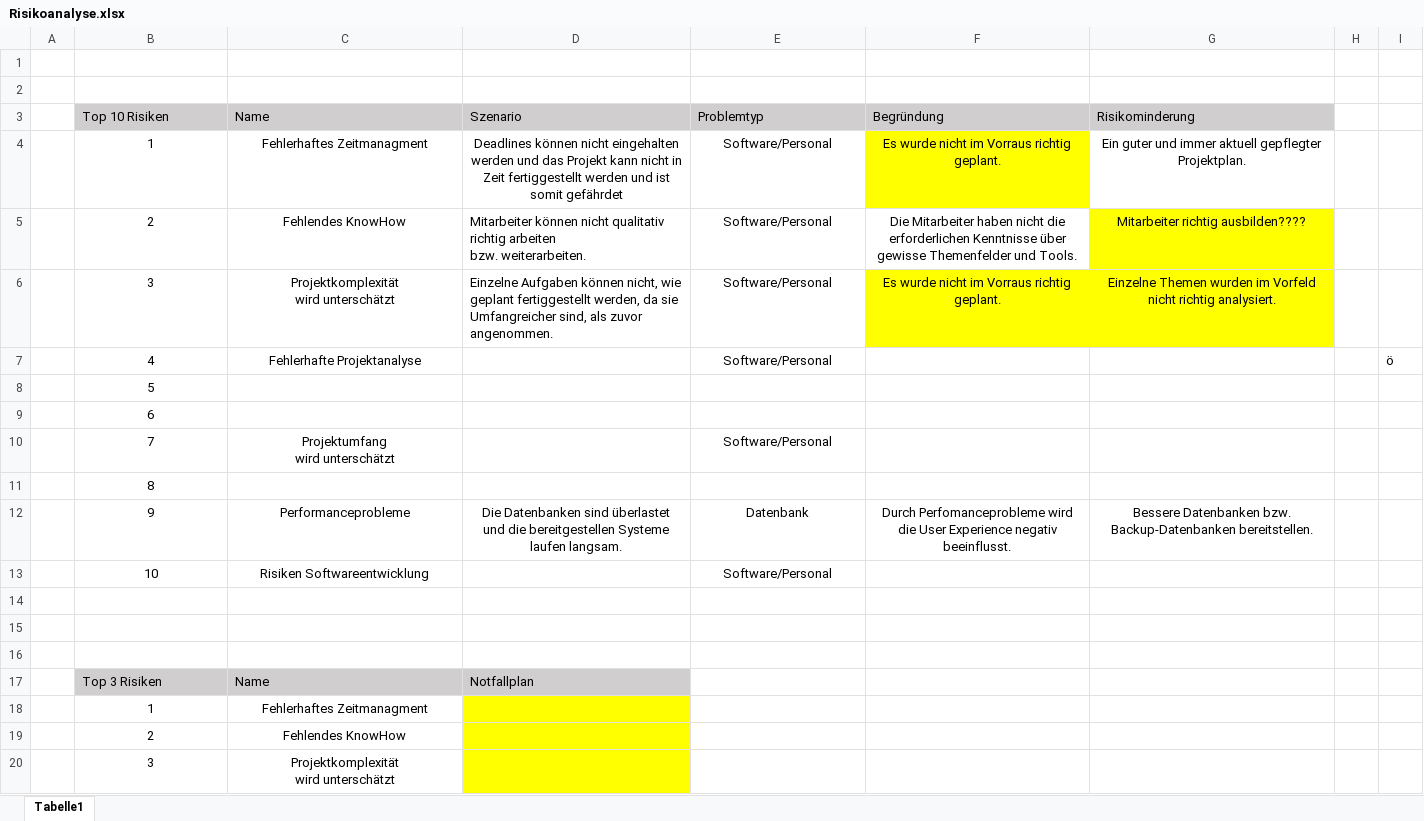
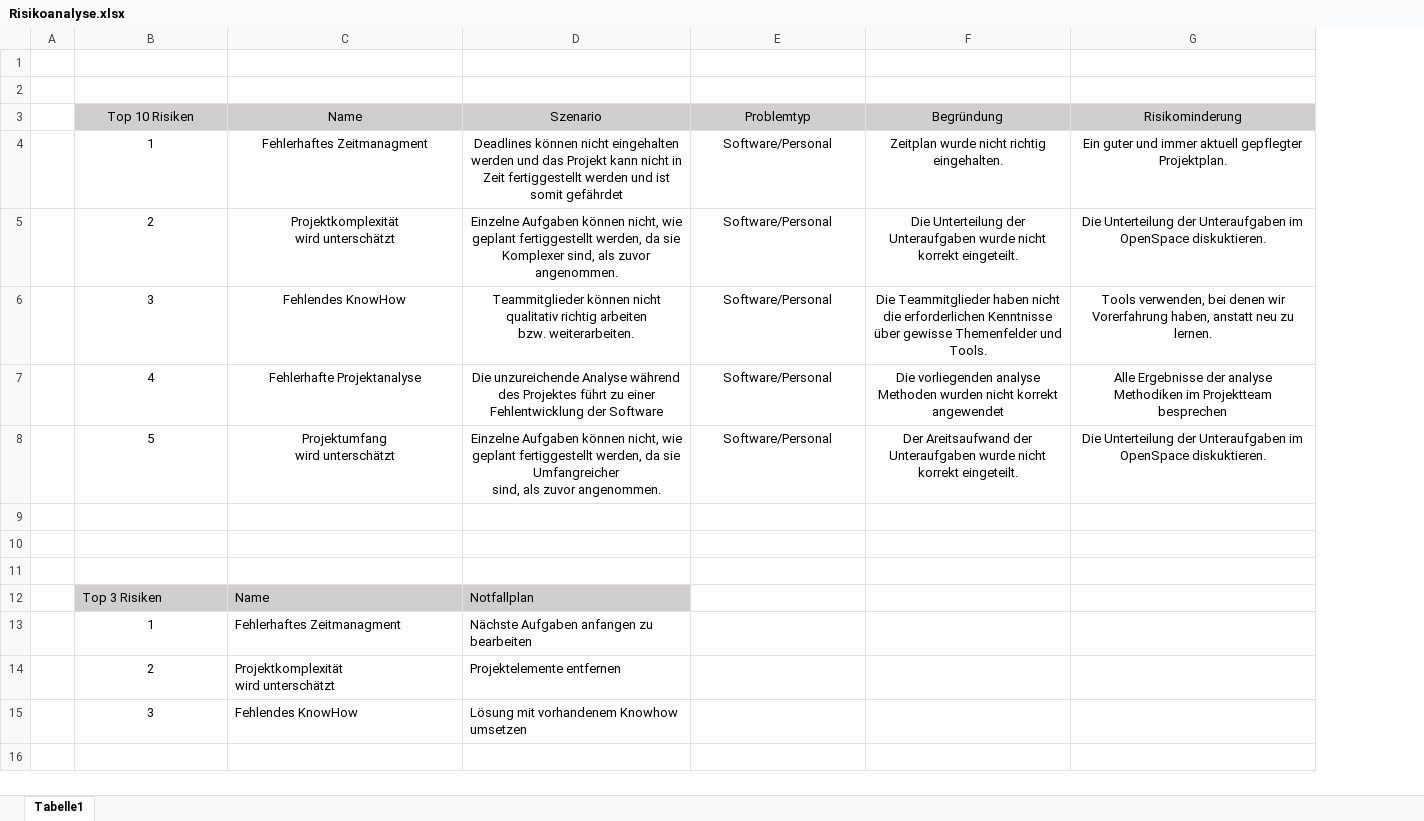
Before and after one commit to sebastiankoch10/EPWS2223HausenKochZimmer, an Excel workbook: Risikoanalyse.xlsx, sheet Tabelle1, drawn as a sheet; values as stored, in another font and other column widths than the file's, no borders; removed rows and columns are numbered as before the commit, all else as after; ↵ is a line break in a cell; the diff names each change by its address in the sheet, - before the commit and + after, or states it on an @@ line.

Commit message:
Update Risikoanalyse

```diff
--- a/Risikoanalyse.xlsx (sheet Tabelle1)
+++ b/Risikoanalyse.xlsx (sheet Tabelle1)
-column F, rows 3-4: Begründung | Es wurde nicht im Vorraus richtig geplant.; row 6: Es wurde nicht im Vorraus richtig geplant.
+column F, rows 3-5: Begründung | Zeitplan wurde nicht richtig eingehalten. | Die Unterteilung der Unteraufgaben wurde nicht korrekt eingeteilt.; row 7: Die vorliegenden analyse Methoden wurden nicht korrekt angewendet
-column H, empty
-column I, row 7: ö
-B3:E3 alignment: left
+B3:E3 alignment: center
-G3 alignment: left
+G3 alignment: center
-row 5:  | 2 | Fehlendes KnowHow | Mitarbeiter können nicht qualitativ richtig arbeiten ↵ bzw. weiterarbeiten. | Software/Personal | Die Mitarbeiter haben nicht die erforderlichen Kenntnisse über gewisse Themenfelder und Tools. | Mitarbeiter richtig ausbilden????
-B5: 3
+B5: 2
-D5: …da sie Umfangreicher sind, als…
+D5: …da sie Komplexer sind, als…
-D5 alignment: left
+D5 alignment: center
-G5: Einzelne Themen wurden im Vorfeld nicht richtig analysiert.
+G5: Die Unterteilung der Unteraufgaben im OpenSpace diskuktieren.
-G5 fill: #FFFF00
+G5 fill: none
+row 6:  | 3 | Fehlendes KnowHow | Teammitglieder können nicht qualitativ richtig arbeiten ↵ bzw. weiterarbeiten. | Software/Personal | Die Teammitglieder haben nicht die erforderlichen Kenntnisse über gewisse Themenfelder und Tools. | Tools verwenden, bei denen wir Vorerfahrung haben, anstatt neu zu lernen.
-D7: (empty)
+D7: Die unzureichende Analyse während des Projektes führt zu einer Fehlentwicklung der Software
-G7: (empty)
+G7: Alle Ergebnisse der analyse Methodiken im Projektteam besprechen
-row 8:  | 5
-row 9:  | 6
-row 10:  | 7 | Projektumfang ↵ wird unterschätzt |  | Software/Personal
-row 11:  | 8
-row 12:  | 9 | Performanceprobleme | Die Datenbanken sind überlastet und die bereitgestellen Systeme laufen langsam. | Datenbank | Durch Perfomanceprobleme wird die User Experience negativ beeinflusst. | Bessere Datenbanken bzw. Backup-Datenbanken bereitstellen.
-row 13:  | 10 | Risiken Softwareentwicklung |  | Software/Personal
+row 8:  | 5 | Projektumfang ↵ wird unterschätzt | Einzelne Aufgaben können nicht, wie geplant fertiggestellt werden, da sie Umfangreicher ↵ sind, als zuvor angenommen. | Software/Personal | Der Areitsaufwand der Unteraufgaben wurde nicht korrekt eingeteilt. | Die Unterteilung der Unteraufgaben im OpenSpace diskuktieren.
-C13 alignment: center
+C13 alignment: left
-D13: (empty)
+D13: Nächste Aufgaben anfangen zu bearbeiten
-D13 fill: #FFFF00
+D13 fill: none
-row 19:  | 2 | Fehlendes KnowHow
-row 20:  | 3 | Projektkomplexität ↵ wird unterschätzt
+row 14:  | 2 | Projektkomplexität ↵ wird unterschätzt | Projektelemente entfernen
+row 15:  | 3 | Fehlendes KnowHow | Lösung mit vorhandenem Knowhow umsetzen
```
